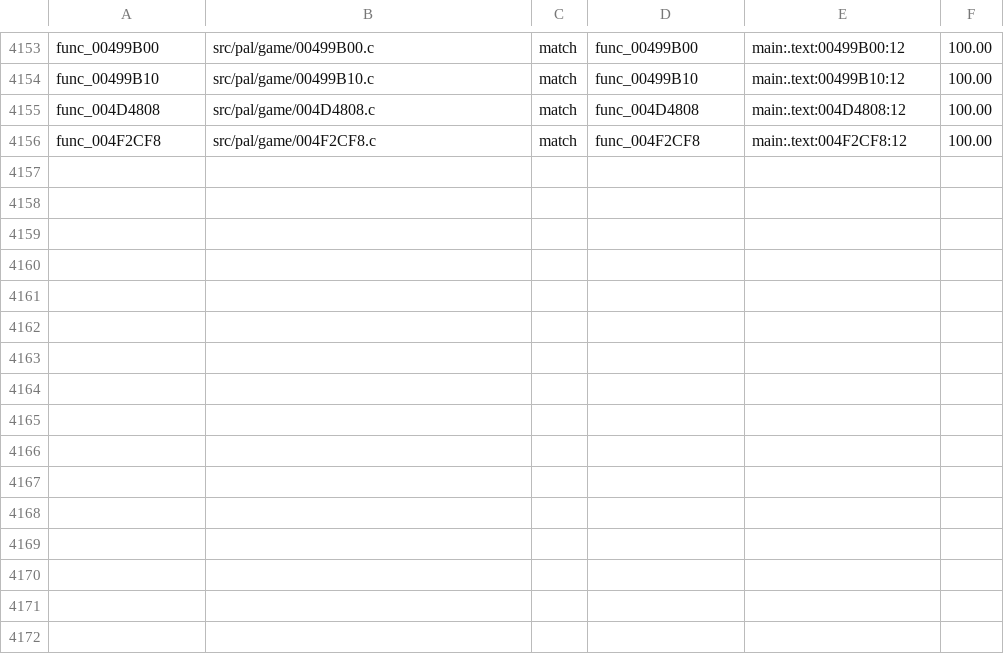
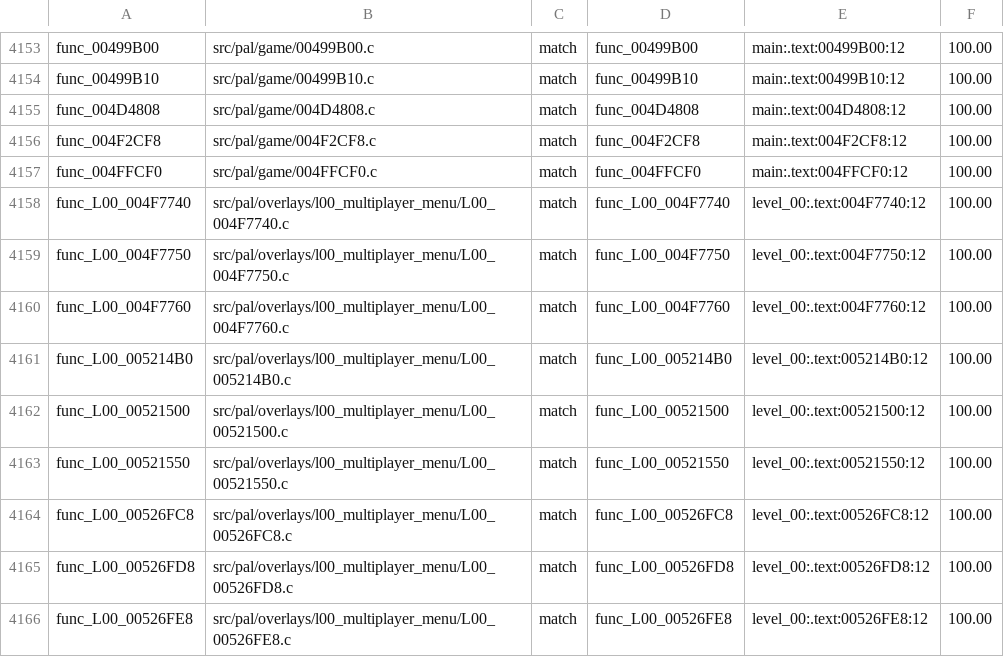
Before and after one commit to BlindFire1200/rac4-decomp, a TSV file: config/pal/map.tsv, drawn as a sheet; only a part is shown, gaps mark what is left out.

```diff
--- a/config/pal/map.tsv
+++ b/config/pal/map.tsv
@@ -4156 +4156,11 @@ func_004D4808	src/pal/game/004D4808.c	match	func_004D4808	main:.text:004D4808:12
 func_004F2CF8	src/pal/game/004F2CF8.c	match	func_004F2CF8	main:.text:004F2CF8:12	100.00
+func_004FFCF0	src/pal/game/004FFCF0.c	match	func_004FFCF0	main:.text:004FFCF0:12	100.00
+func_L00_004F7740	src/pal/overlays/l00_multiplayer_menu/L00_004F7740.c	match	func_L00_004F7740	level_00:.text:004F7740:12	100.00
+func_L00_004F7750	src/pal/overlays/l00_multiplayer_menu/L00_004F7750.c	match	func_L00_004F7750	level_00:.text:004F7750:12	100.00
+func_L00_004F7760	src/pal/overlays/l00_multiplayer_menu/L00_004F7760.c	match	func_L00_004F7760	level_00:.text:004F7760:12	100.00
+func_L00_005214B0	src/pal/overlays/l00_multiplayer_menu/L00_005214B0.c	match	func_L00_005214B0	level_00:.text:005214B0:12	100.00
+func_L00_00521500	src/pal/overlays/l00_multiplayer_menu/L00_00521500.c	match	func_L00_00521500	level_00:.text:00521500:12	100.00
+func_L00_00521550	src/pal/overlays/l00_multiplayer_menu/L00_00521550.c	match	func_L00_00521550	level_00:.text:00521550:12	100.00
+func_L00_00526FC8	src/pal/overlays/l00_multiplayer_menu/L00_00526FC8.c	match	func_L00_00526FC8	level_00:.text:00526FC8:12	100.00
+func_L00_00526FD8	src/pal/overlays/l00_multiplayer_menu/L00_00526FD8.c	match	func_L00_00526FD8	level_00:.text:00526FD8:12	100.00
+func_L00_00526FE8	src/pal/overlays/l00_multiplayer_menu/L00_00526FE8.c	match	func_L00_00526FE8	level_00:.text:00526FE8:12	100.00
```
Also changed, not shown: config/us/map.tsv, 12 other files.
